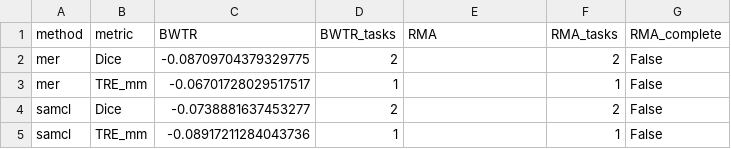
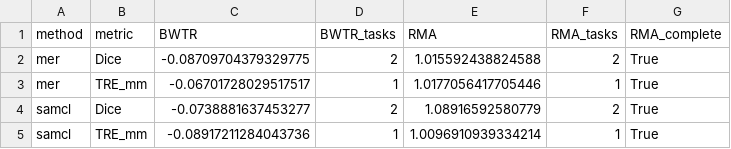
Before and after one commit to DLwbm123/Continual-Reg, a CSV file: reproduction/samcl_fast/supplements/registration_metrics_20260909/results/group_metrics.csv, drawn as a sheet.

```diff
--- a/reproduction/samcl_fast/supplements/registration_metrics_20260909/results/group_metrics.csv
+++ b/reproduction/samcl_fast/supplements/registration_metrics_20260909/results/group_metrics.csv
@@ -1,5 +1,5 @@
 method,metric,BWTR,BWTR_tasks,RMA,RMA_tasks,RMA_complete
-mer,Dice,-0.08709704379329775,2,,2,False
-mer,TRE_mm,-0.06701728029517517,1,,1,False
-samcl,Dice,-0.0738881637453277,2,,2,False
-samcl,TRE_mm,-0.08917211284043736,1,,1,False
+mer,Dice,-0.08709704379329775,2,1.015592438824588,2,True
+mer,TRE_mm,-0.06701728029517517,1,1.0177056417705446,1,True
+samcl,Dice,-0.0738881637453277,2,1.08916592580779,2,True
+samcl,TRE_mm,-0.08917211284043736,1,1.0096910939334214,1,True
```
Also changed, not shown: reproduction/samcl_fast/supplements/registration_metrics_20260909/results/task_metrics.csv, 9 other files.
